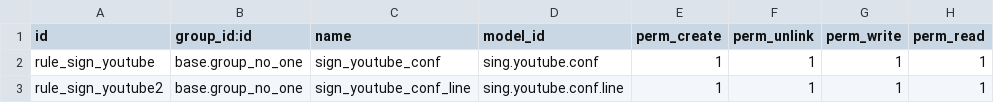
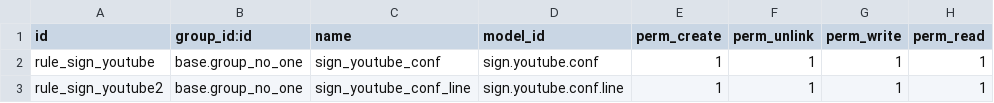
Before and after one commit to nhomar/vauxoo_bzr2git, a CSV file: sign_youtube/security/ir.model.access.csv, drawn as a sheet.

```diff
--- a/sign_youtube/security/ir.model.access.csv
+++ b/sign_youtube/security/ir.model.access.csv
@@ -1,3 +1,3 @@
 id,group_id:id,name,model_id,perm_create,perm_unlink,perm_write,perm_read
-rule_sign_youtube,base.group_no_one,sign_youtube_conf,sing.youtube.conf,1,1,1,1
-rule_sign_youtube2,base.group_no_one,sign_youtube_conf_line,sing.youtube.conf.line,1,1,1,1
+rule_sign_youtube,base.group_no_one,sign_youtube_conf,sign.youtube.conf,1,1,1,1
+rule_sign_youtube2,base.group_no_one,sign_youtube_conf_line,sign.youtube.conf.line,1,1,1,1
```
Also changed, not shown: 2 other files.
